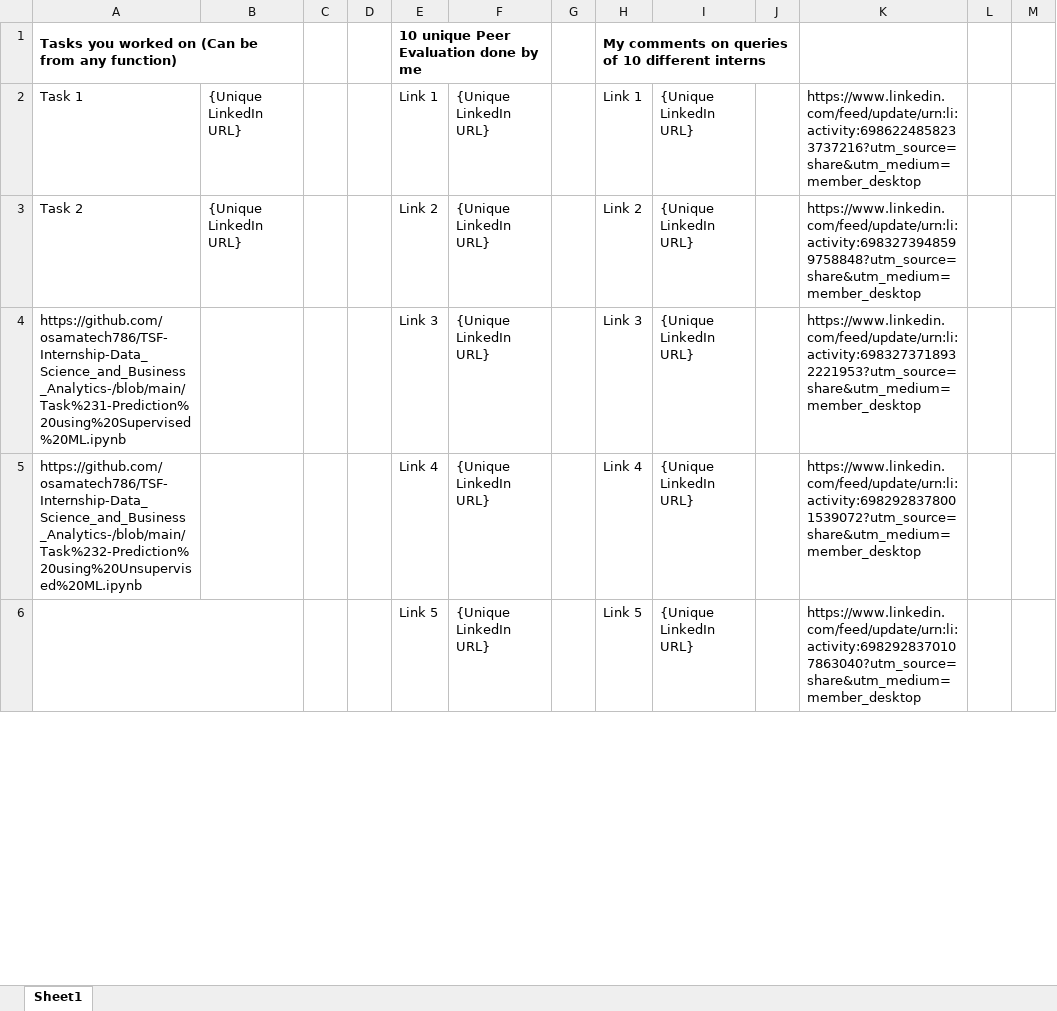
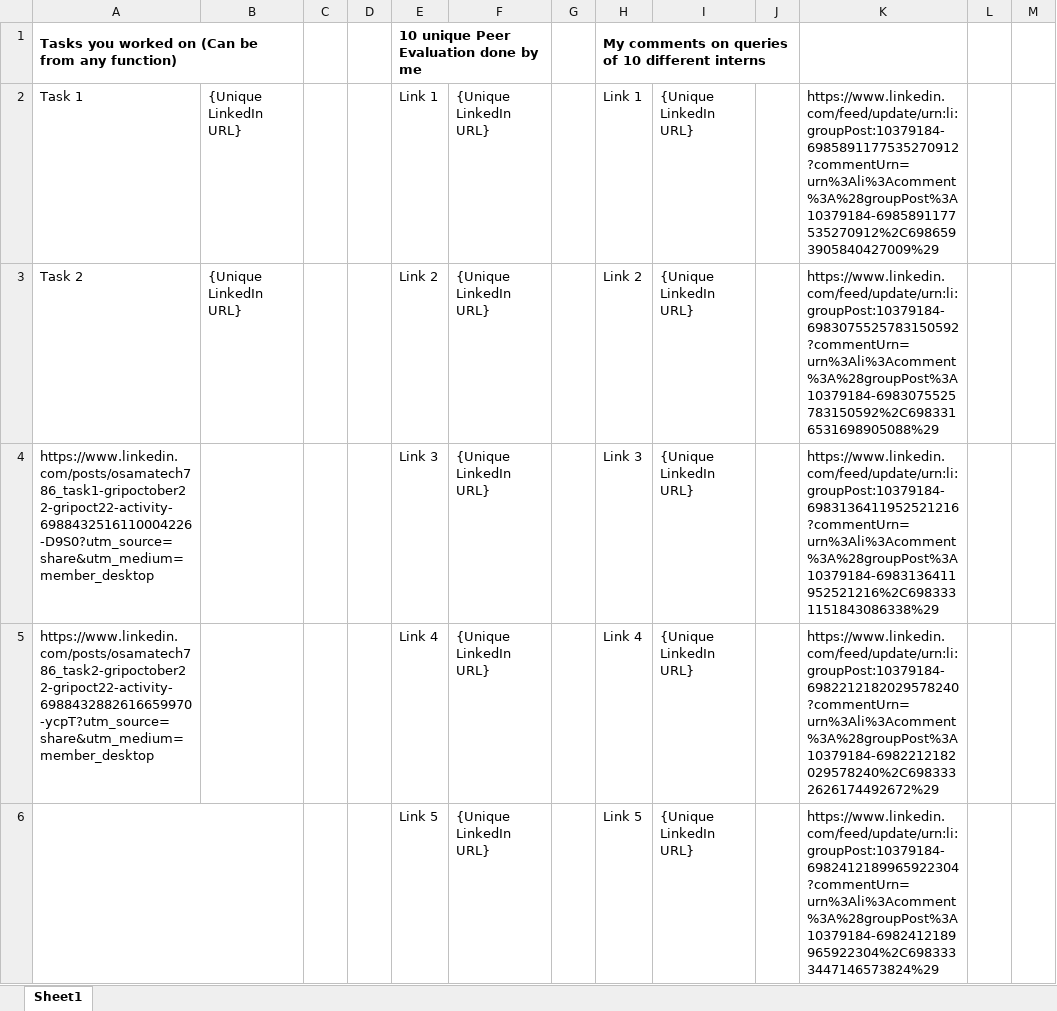
Before and after one commit to osamatech786/TSF-Internship-Data_Science_and_Business_Analytics-, an Excel workbook: datasets/My LOR Links.xlsx, sheet Sheet1, drawn as a sheet; only a part is shown; values as stored, in another font and other column widths than the file's, no borders; charts and pictures not drawn; the diff covers the shown part only; the diff names each change by its address in the sheet, - before the commit and + after, or states it on an @@ line.

```diff
--- a/datasets/My LOR Links.xlsx (sheet Sheet1)
+++ b/datasets/My LOR Links.xlsx (sheet Sheet1)
-K2: https://www.linkedin.com/feed/update/urn:li:activity:6986224858233737216?utm_source=share&utm_medium=member_desktop
+K2: https://www.linkedin.com/feed/update/urn:li:groupPost:10379184-6985891177535270912?commentUrn=urn%3Ali%3Acomment%3A%28groupPost%3A10379184-6985891177535270912%2C6986593905840427009%29
-K3: https://www.linkedin.com/feed/update/urn:li:activity:6983273948599758848?utm_source=share&utm_medium=member_desktop
+K3: https://www.linkedin.com/feed/update/urn:li:groupPost:10379184-6983075525783150592?commentUrn=urn%3Ali%3Acomment%3A%28groupPost%3A10379184-6983075525783150592%2C6983316531698905088%29
-A4: https://github.com/osamatech786/TSF-Internship-Data_Science_and_Business_Analytics-/blob/main/Task%231-Prediction%20using%20Supervised%20ML.ipynb
+A4: https://www.linkedin.com/posts/osamatech786_task1-gripoctober22-gripoct22-activity-6988432516110004226-D9S0?utm_source=share&utm_medium=member_desktop
-K4: https://www.linkedin.com/feed/update/urn:li:activity:6983273718932221953?utm_source=share&utm_medium=member_desktop
+K4: https://www.linkedin.com/feed/update/urn:li:groupPost:10379184-6983136411952521216?commentUrn=urn%3Ali%3Acomment%3A%28groupPost%3A10379184-6983136411952521216%2C6983331151843086338%29
-A5: https://github.com/osamatech786/TSF-Internship-Data_Science_and_Business_Analytics-/blob/main/Task%232-Prediction%20using%20Unsupervised%20ML.ipynb
+A5: https://www.linkedin.com/posts/osamatech786_task2-gripoctober22-gripoct22-activity-6988432882616659970-ycpT?utm_source=share&utm_medium=member_desktop
-K5: https://www.linkedin.com/feed/update/urn:li:activity:6982928378001539072?utm_source=share&utm_medium=member_desktop
+K5: https://www.linkedin.com/feed/update/urn:li:groupPost:10379184-6982212182029578240?commentUrn=urn%3Ali%3Acomment%3A%28groupPost%3A10379184-6982212182029578240%2C6983332626174492672%29
-K6: https://www.linkedin.com/feed/update/urn:li:activity:6982928370107863040?utm_source=share&utm_medium=member_desktop
+K6: https://www.linkedin.com/feed/update/urn:li:groupPost:10379184-6982412189965922304?commentUrn=urn%3Ali%3Acomment%3A%28groupPost%3A10379184-6982412189965922304%2C6983333447146573824%29
```
Also changed, not shown: 5 edited cells elsewhere in this sheet, 1 other file.
